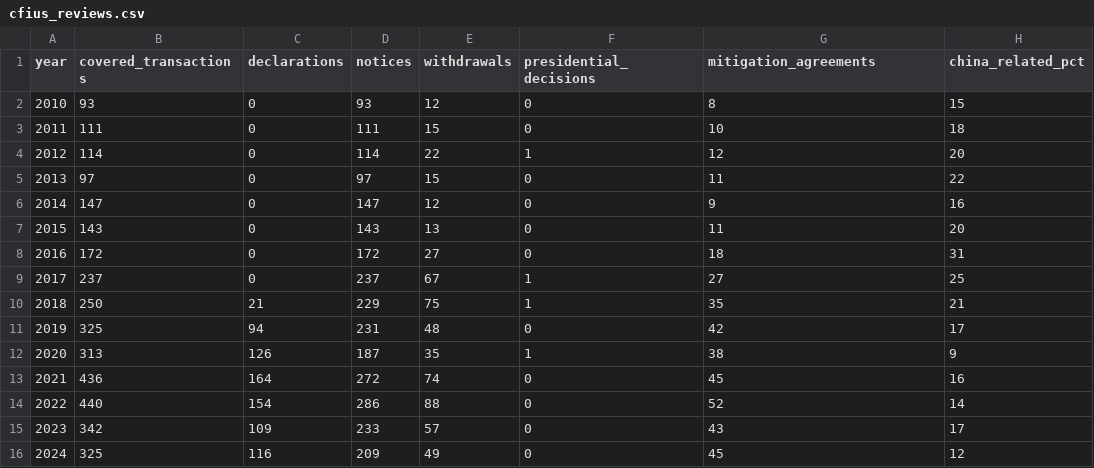
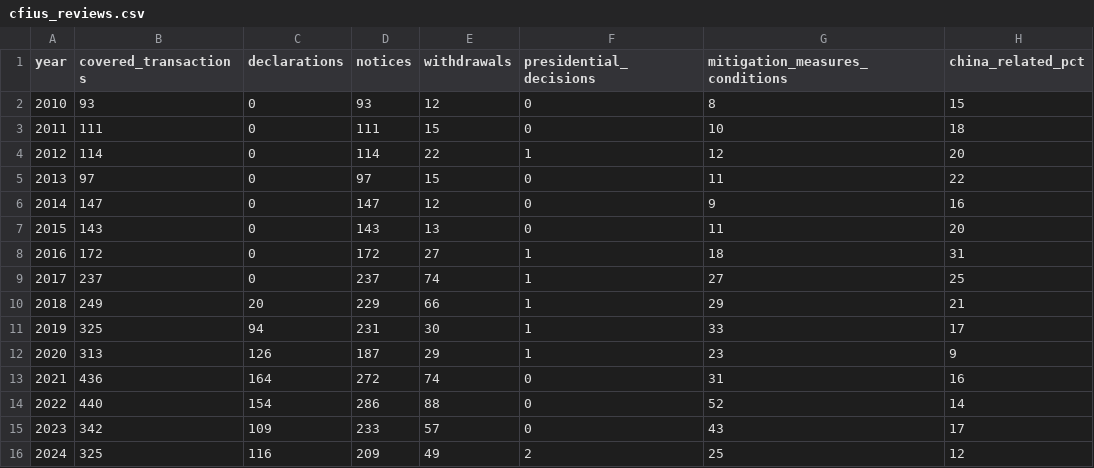
Before and after one commit to laurencehw/economic-coercion, a CSV file: data/sources/cfius_reviews.csv, drawn as a sheet.

```diff
--- a/data/sources/cfius_reviews.csv
+++ b/data/sources/cfius_reviews.csv
@@ -1,2 +1,2 @@
-year,covered_transactions,declarations,notices,withdrawals,presidential_decisions,mitigation_agreements,china_related_pct
+year,covered_transactions,declarations,notices,withdrawals,presidential_decisions,mitigation_measures_conditions,china_related_pct
 2010,93,0,93,12,0,8,15
@@ -7,10 +7,10 @@ year,covered_transactions,declarations,notices,withdrawals,presidential_decision
 2015,143,0,143,13,0,11,20
-2016,172,0,172,27,0,18,31
-2017,237,0,237,67,1,27,25
-2018,250,21,229,75,1,35,21
-2019,325,94,231,48,0,42,17
-2020,313,126,187,35,1,38,9
-2021,436,164,272,74,0,45,16
+2016,172,0,172,27,1,18,31
+2017,237,0,237,74,1,27,25
+2018,249,20,229,66,1,29,21
+2019,325,94,231,30,1,33,17
+2020,313,126,187,29,1,23,9
+2021,436,164,272,74,0,31,16
 2022,440,154,286,88,0,52,14
 2023,342,109,233,57,0,43,17
-2024,325,116,209,49,0,45,12
+2024,325,116,209,49,2,25,12
```
Also changed, not shown: data/sources/huawei_revenue.csv, 16 other files.
